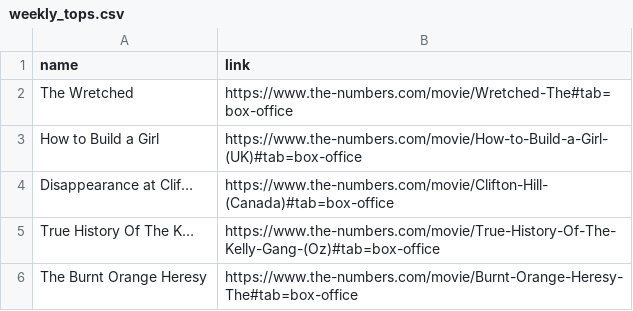
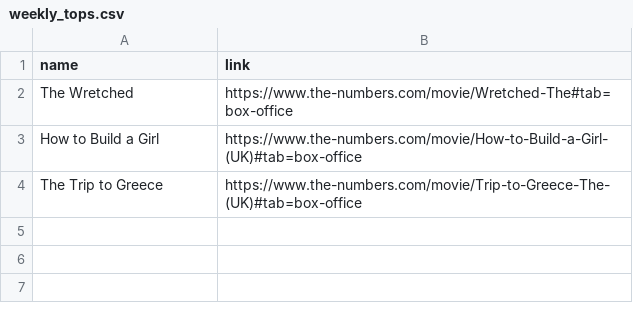
Before and after one commit to armaandave/BracketBox, a CSV file: mdata/thenum/weekly_tops/weekly_tops.csv, drawn as a sheet; removed rows and columns are numbered as before the commit, all else as after; the diff names each change by its address in the sheet, - before the commit and + after, or states it on an @@ line.

```diff
--- a/mdata/thenum/weekly_tops/weekly_tops.csv
+++ b/mdata/thenum/weekly_tops/weekly_tops.csv
-row 4: Disappearance at Clif… | https://www.the-numbers.com/movie/Clifton-Hill-(Canada)#tab=box-office
-row 5: True History Of The K… | https://www.the-numbers.com/movie/True-History-Of-The-Kelly-Gang-(Oz)#tab=box-office
-row 6: The Burnt Orange Heresy | https://www.the-numbers.com/movie/Burnt-Orange-Heresy-The#tab=box-office
+row 4: The Trip to Greece | https://www.the-numbers.com/movie/Trip-to-Greece-The-(UK)#tab=box-office
```
Also changed, not shown: mdata/final_result/genre_table.csv, mdata/final_result/master_table.csv, 25 other files.
